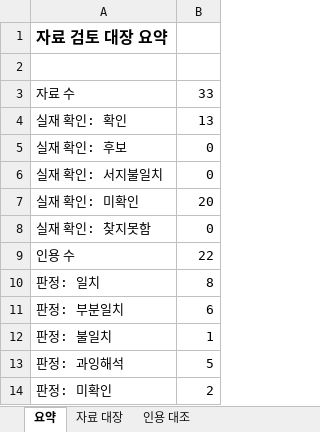
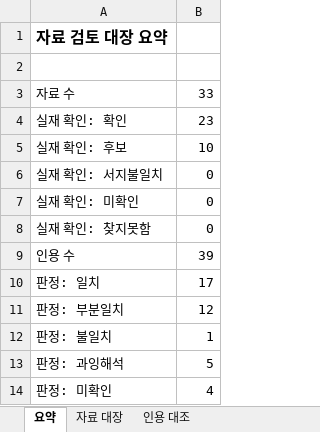
Before and after one commit to PKM0821/gyeongbuk-youth-policy, an Excel workbook: data/자료검토대장.xlsx, sheet 요약, drawn as a sheet; values as stored, in another font and other column widths than the file's, no borders; the diff names each change by its address in the sheet, - before the commit and + after, or states it on an @@ line.

```diff
--- a/data/자료검토대장.xlsx (sheet 요약)
+++ b/data/자료검토대장.xlsx (sheet 요약)
-B4: 13
+B4: 23
-B5: 0
+B5: 10
-B7: 20
+B7: 0
-B9: 22
+B9: 39
-B10: 8
+B10: 17
-B11: 6
+B11: 12
-B14: 2
+B14: 4
```
Also changed, not shown: sheet 인용 대조, sheet 자료 대장, 4 other files.
